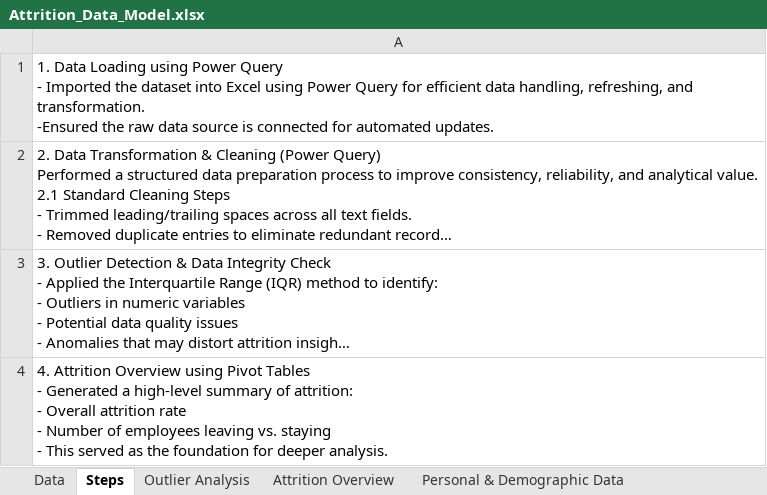
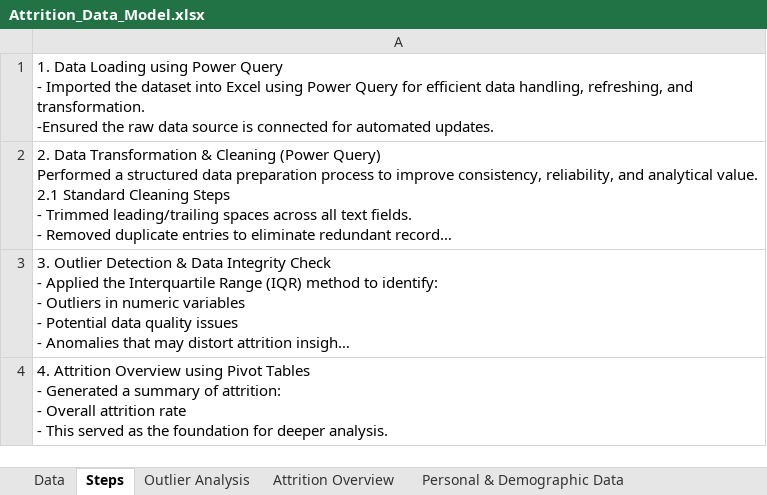
Before and after one commit to rjcabs/hr-attrition-analysis, an Excel workbook: Attrition_Data_Model.xlsx, sheet Steps, drawn as a sheet; only a part is shown; long unchanged cells end in …; values as stored, in another font and other column widths than the file's, no borders; ↵ is a line break in a cell; the diff covers the shown part only; the diff names each change by its address in the sheet, - before the commit and + after, or states it on an @@ line.

```diff
--- a/Attrition_Data_Model.xlsx (sheet Steps)
+++ b/Attrition_Data_Model.xlsx (sheet Steps)
-A4: …Generated a high-level summary of attrition: ↵ - Overall attrition rate ↵ - Number of employees leaving vs. staying ↵ - This…
+A4: …Generated a summary of attrition: ↵ - Overall attrition rate ↵ - This…
```
Also changed, not shown: 2 edited cells elsewhere in this sheet, charts or pictures, 1 other file.
